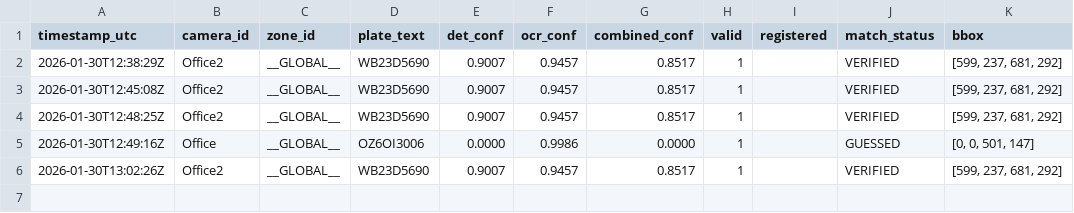
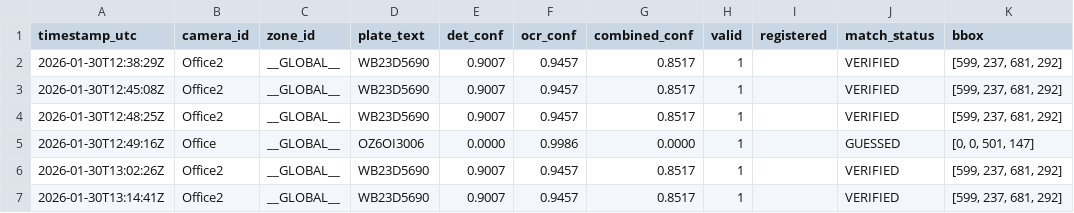
Before and after one commit to krishvatech/pds-netra, a CSV file: pds-netra-backend/data/anpr_csv/GDN_002/anpr_debug.csv, drawn as a sheet.

```diff
--- a/pds-netra-backend/data/anpr_csv/GDN_002/anpr_debug.csv
+++ b/pds-netra-backend/data/anpr_csv/GDN_002/anpr_debug.csv
@@ -6 +6,2 @@ timestamp_utc,camera_id,zone_id,plate_text,det_conf,ocr_conf,combined_conf,valid
 2026-01-30T13:02:26Z,Office2,__GLOBAL__,WB23D5690,0.9007,0.9457,0.8517,1,,VERIFIED,"[599, 237, 681, 292]"
+2026-01-30T13:14:41Z,Office2,__GLOBAL__,WB23D5690,0.9007,0.9457,0.8517,1,,VERIFIED,"[599, 237, 681, 292]"
```
Also changed, not shown: 1 other file.
